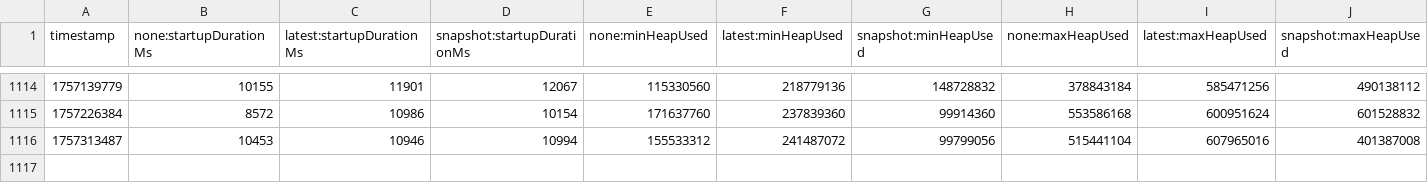
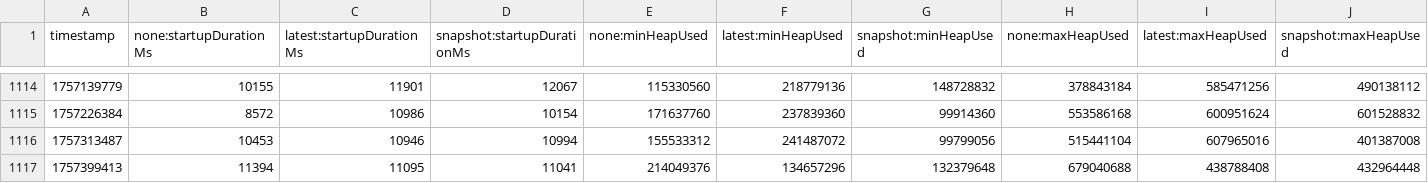
Before and after one commit to Bohatman/opentelemetry-java-instrumentation, a CSV file: benchmark-overhead/results/release/results.csv, drawn as a sheet; only a part is shown, gaps mark what is left out; rows hold the shown columns only; the diff names each change by its address in the sheet, - before the commit and + after, or states it on an @@ line.

```diff
--- a/benchmark-overhead/results/release/results.csv
+++ b/benchmark-overhead/results/release/results.csv
+row 1117: 1757399413 | 11394 | 11095 | 11041 | 214049376 | 134657296 | 132379648 | 679040688 | 438788408 | 432964448
```
Also changed, not shown: 1 other file.
